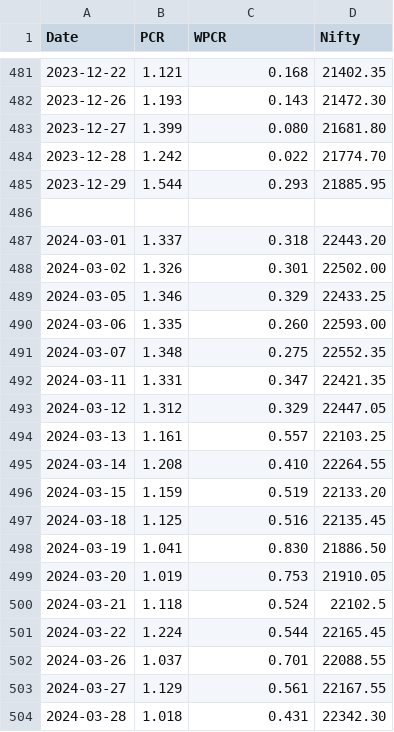
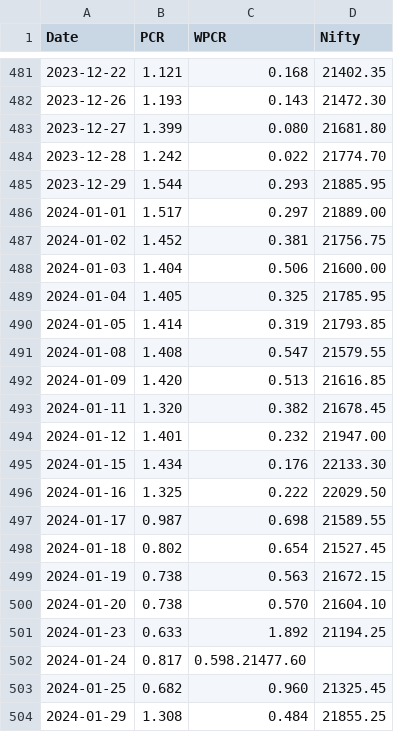
Before and after one commit to anirbanghoshsbi/data, a CSV file: pcr.csv, drawn as a sheet; only a part is shown, gaps mark what is left out; the shorter side is filled out with more unchanged rows; the diff covers the shown part only.

Commit message:
Update pcr.csv

```diff
--- a/pcr.csv
+++ b/pcr.csv
@@ -485,2 +485,20 @@ Date,PCR,WPCR,Nifty
 2023-12-29,1.544,0.293,21885.95
-
+2024-01-01,1.517,0.297,21889.00
+2024-01-02,1.452,0.381,21756.75
+2024-01-03,1.404,0.506,21600.00
+2024-01-04,1.405,0.325,21785.95
+2024-01-05,1.414,0.319,21793.85
+2024-01-08,1.408,0.547,21579.55
+2024-01-09,1.420,0.513,21616.85
+2024-01-11,1.320,0.382,21678.45
+2024-01-12,1.401,0.232,21947.00
+2024-01-15,1.434,0.176,22133.30
+2024-01-16,1.325,0.222,22029.50
+2024-01-17,0.987,0.698,21589.55
+2024-01-18,0.802,0.654,21527.45
+2024-01-19,0.738,0.563,21672.15
+2024-01-20,0.738,0.570,21604.10
+2024-01-23,0.633,1.892,21194.25
+2024-01-24,0.817,0.598.21477.60
+2024-01-25,0.682,0.960,21325.45
+2024-01-29,1.308,0.484,21855.25
```
Also changed, not shown: 23 added rows elsewhere in this file.
